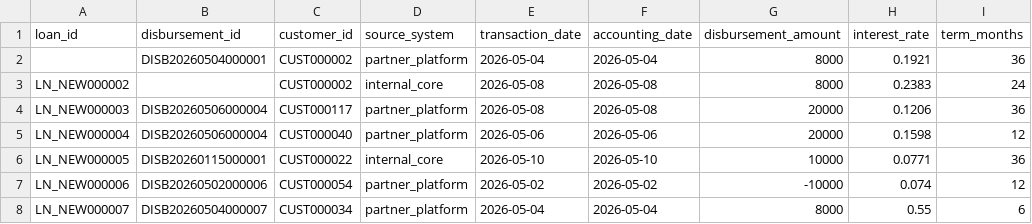
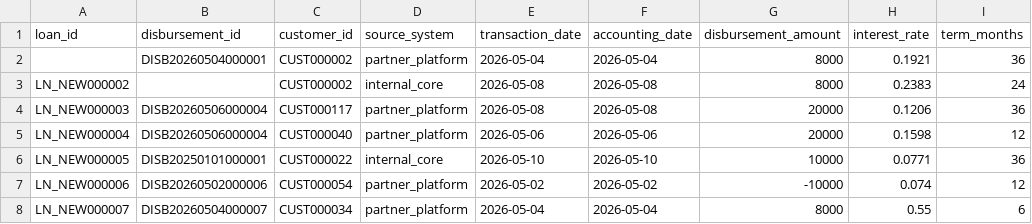
Before and after one commit to chaodajiang/loan-data-quality-control-system, a CSV file: data/incoming/loan_transactions_incoming.csv, drawn as a sheet; only a part is shown; the diff names each change by its address in the sheet, - before the commit and + after, or states it on an @@ line.

Commit message:
feat: add risk modeling, overdue interest, charge-off, asset transfer, and upgraded notebooks

```diff
--- a/data/incoming/loan_transactions_incoming.csv
+++ b/data/incoming/loan_transactions_incoming.csv
-B6 (disbursement_id): DISB20260115000001
+B6 (disbursement_id): DISB20250101000001
```
Also changed, not shown: data/rejected/loan_transactions_rejected.csv, data/rejected/validation_error_log.csv, 38 other files.
